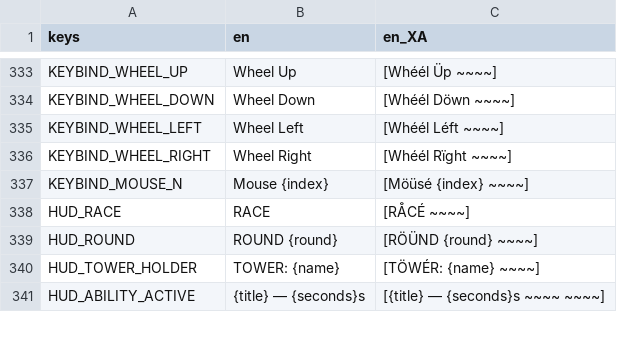
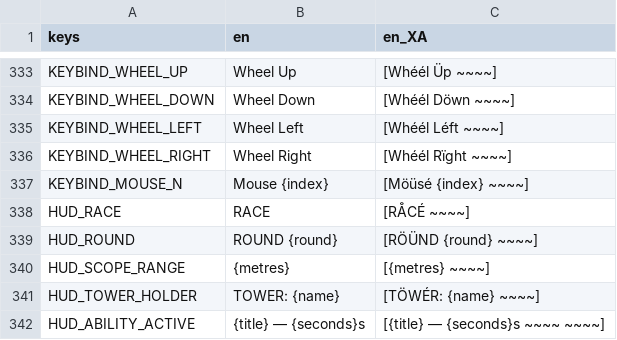
Before and after one commit to neotechnites/panopticon, a CSV file: locale/strings.csv, drawn as a sheet; only a part is shown, gaps mark what is left out; the diff names each change by its address in the sheet, - before the commit and + after, or states it on an @@ line.

```diff
--- a/locale/strings.csv
+++ b/locale/strings.csv
+row 340: HUD_SCOPE_RANGE | {metres} | [{metres} ~~~~]
```
Also changed, not shown: 14 other files.
